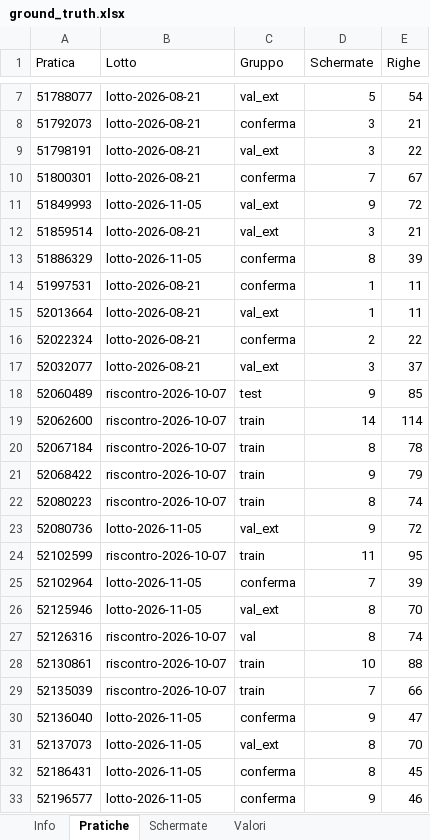
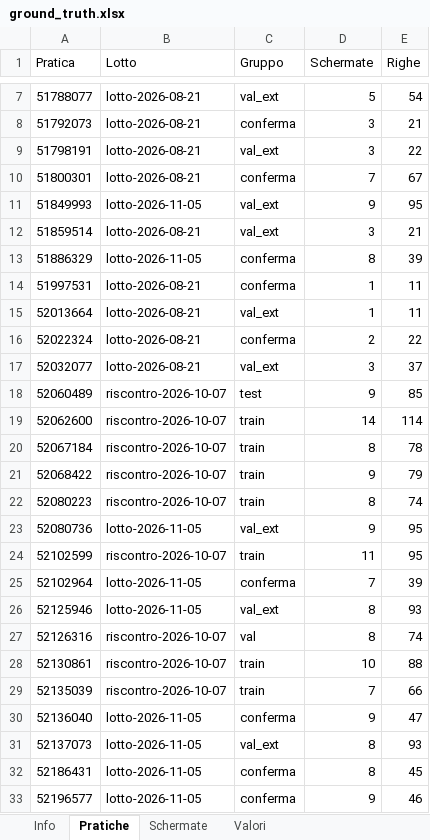
Before and after one commit to acaprino/MOL-BPER-OCR, an Excel workbook: data/training/ground-truth-v3.3/ground_truth.xlsx, sheet Pratiche, drawn as a sheet; only a part is shown, gaps mark what is left out; values as stored, in another font and other column widths than the file's, no borders; the diff names each change by its address in the sheet, - before the commit and + after, or states it on an @@ line.

Commit message:
Add ground-truth-v3.4 and the LiLT runs of November
ground-truth-v3.4 adds the reference practice LUNARDI_26871394 in
training (33 practices, 240 screens, 2,051 rows) and gives each practice
its role in practices.csv and data/pratiche/manifest.json. The
reference practice has its frame map and A1 OCR reading.

ground-truth-v3.3 and the extended-validation score of the earlier
model are rebuilt with the current corrections and decoder. Runs: T8 on
v3.3, the final T18 on v3.4 and the three rotation folds; metrics,
predictions and manifests only, the weights stay on the Modal volume.

```diff
--- a/data/training/ground-truth-v3.3/ground_truth.xlsx (sheet Pratiche)
+++ b/data/training/ground-truth-v3.3/ground_truth.xlsx (sheet Pratiche)
-E11 (Righe): 72
+E11 (Righe): 95
-E23 (Righe): 72
+E23 (Righe): 95
-E26 (Righe): 70
+E26 (Righe): 93
-E31 (Righe): 70
+E31 (Righe): 93
```
Also changed, not shown: sheet Valori, sheet Info, 59 other files.
